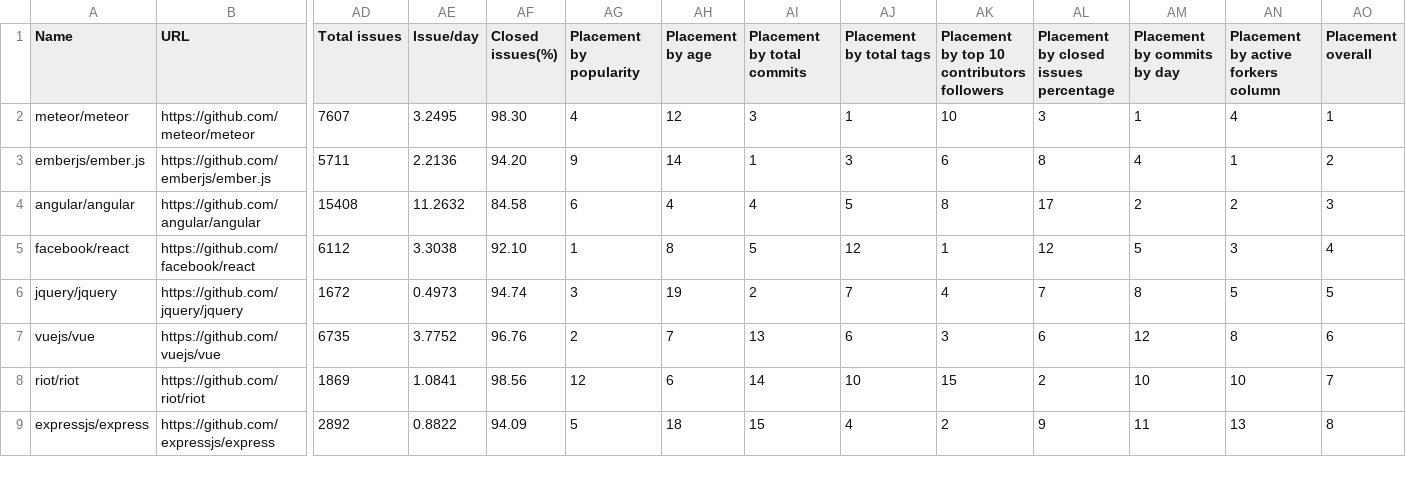
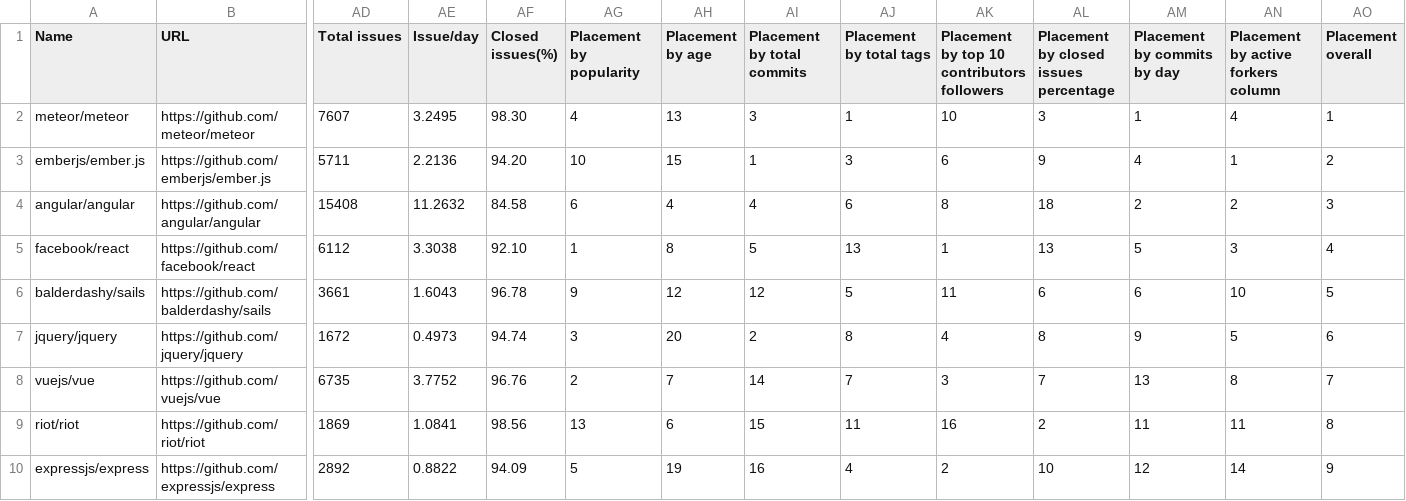
Before and after one commit to fedir/ghstat, a CSV file: stats/js_frameworks.csv, drawn as a sheet; only a part is shown, gaps mark what is left out; addresses are those after the commit; rows hold the shown columns only; the diff covers the shown part only; the diff names each change by its address in the sheet, - before the commit and + after, or states it on an @@ line.

```diff
--- a/stats/js_frameworks.csv
+++ b/stats/js_frameworks.csv
-AH2 (Placement by age): 12
+AH2 (Placement by age): 13
-AG3 (Placement by popularity): 9
+AG3 (Placement by popularity): 10
-AH3 (Placement by age): 14
+AH3 (Placement by age): 15
-AL3: 8
+AL3: 9
-AJ4 (Placement by total tags): 5
+AJ4 (Placement by total tags): 6
-AL4: 17
+AL4: 18
-AJ5 (Placement by total tags): 12
+AJ5 (Placement by total tags): 13
-AL5: 12
+AL5: 13
+row 6: balderdashy/sails | https://github.com/balderdashy/sails | 3661 | 1.6043 | 96.78 | 9 | 12 | 12 | 5 | 11 | 6 | 6 | 10 | 5
-AH7 (Placement by age): 19
+AH7 (Placement by age): 20
-AJ7 (Placement by total tags): 7
+AJ7 (Placement by total tags): 8
-AL7: 7
+AL7: 8
-AM7 (Placement by commits by day): 8
+AM7 (Placement by commits by day): 9
-AO7 (Placement overall): 5
+AO7 (Placement overall): 6
-AI8 (Placement by total commits): 13
+AI8 (Placement by total commits): 14
-AJ8 (Placement by total tags): 6
+AJ8 (Placement by total tags): 7
-AL8: 6
+AL8: 7
-AM8 (Placement by commits by day): 12
+AM8 (Placement by commits by day): 13
-AO8 (Placement overall): 6
+AO8 (Placement overall): 7
-AG9 (Placement by popularity): 12
+AG9 (Placement by popularity): 13
-AI9 (Placement by total commits): 14
+AI9 (Placement by total commits): 15
-AJ9 (Placement by total tags): 10
+AJ9 (Placement by total tags): 11
-AK9: 15
+AK9: 16
-AM9 (Placement by commits by day): 10
+AM9 (Placement by commits by day): 11
-AN9: 10
+AN9: 11
-AO9 (Placement overall): 7
+AO9 (Placement overall): 8
-AH10 (Placement by age): 18
+AH10 (Placement by age): 19
-AI10 (Placement by total commits): 15
+AI10 (Placement by total commits): 16
-AL10: 9
+AL10: 10
-AM10 (Placement by commits by day): 11
+AM10 (Placement by commits by day): 12
-AN10: 13
+AN10: 14
-AO10 (Placement overall): 8
+AO10 (Placement overall): 9
```
Also changed, not shown: 73 edited cells elsewhere in this file, stats/all_frameworks.csv, 28 other files.
